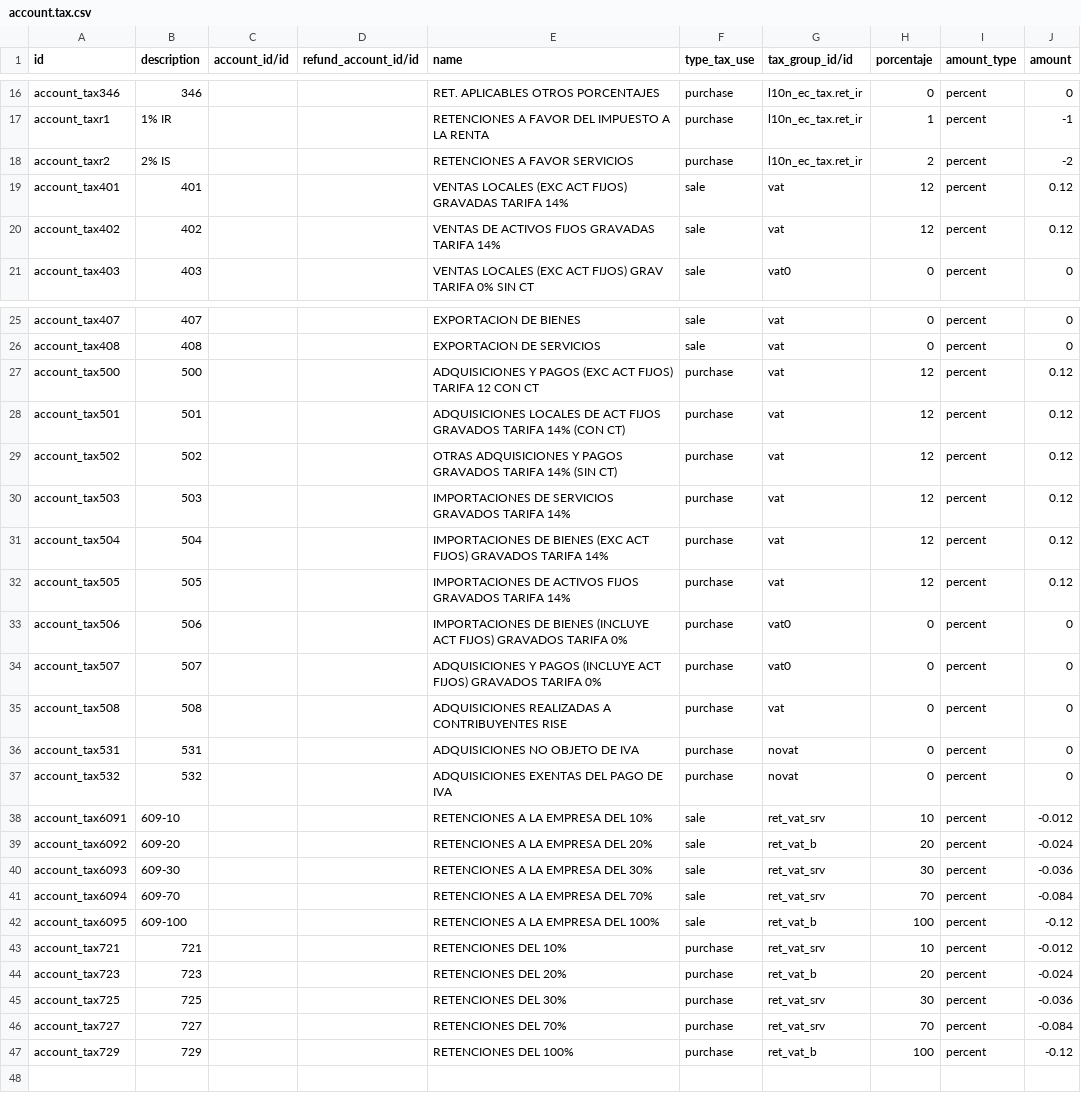
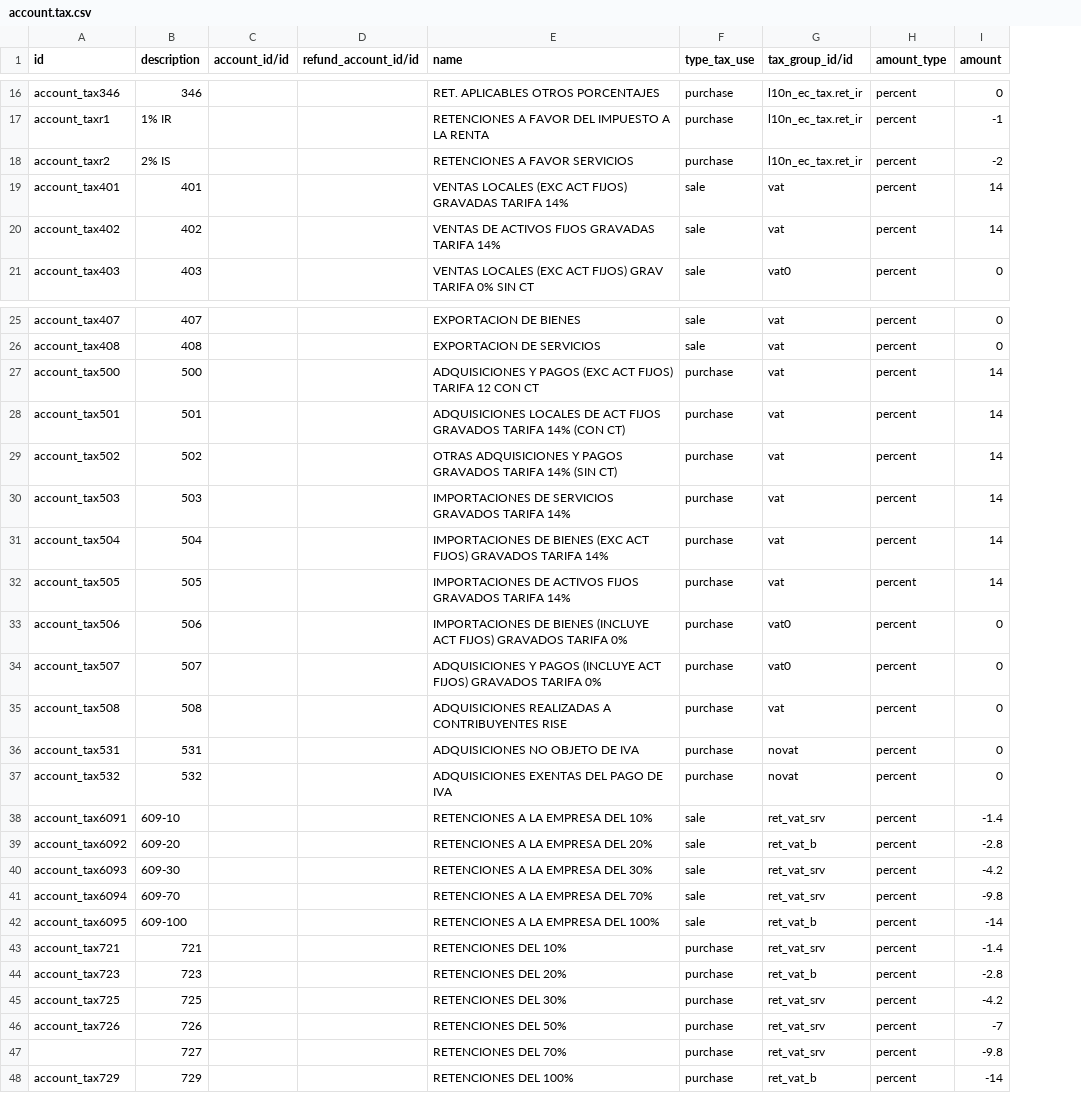
Before and after one commit to odoo-ecuador/odoo-ecuador, a CSV file: l10n_ec_tax/data/account.tax.csv, drawn as a sheet; only a part is shown, gaps mark what is left out; removed rows and columns are numbered as before the commit, all else as after; the diff names each change by its address in the sheet, - before the commit and + after, or states it on an @@ line.

```diff
--- a/l10n_ec_tax/data/account.tax.csv
+++ b/l10n_ec_tax/data/account.tax.csv
-column H (porcentaje), rows 16-21: 0 | 1 | 2 | 12 | 12 | 0; rows 25-47: 0 | 0 | 12 | 12 | 12 | 12 | 12 | 12 | 0 | 0 | 0 | 0 | 0 | 10 | 20 | 30 | 70 | 100 | 10 | 20 | 30 | 70 | 100
-I19:I20 (amount): 0.12
+I19:I20 (amount): 14
-I27:I32 (amount): 0.12
+I27:I32 (amount): 14
-I38 (amount): -0.012
+I38 (amount): -1.4
-I39 (amount): -0.024
+I39 (amount): -2.8
-I40 (amount): -0.036
+I40 (amount): -4.2
-I41 (amount): -0.084
+I41 (amount): -9.8
-I42 (amount): -0.12
+I42 (amount): -14
-I43 (amount): -0.012
+I43 (amount): -1.4
-I44 (amount): -0.024
+I44 (amount): -2.8
-I45 (amount): -0.036
+I45 (amount): -4.2
+row 46: account_tax726 | 726 |  |  | RETENCIONES DEL 50% | purchase | ret_vat_srv | percent | -7
-A47 (id): account_tax727
+A47 (id): (empty)
-I47 (amount): -0.084
+I47 (amount): -9.8
-I48 (amount): -0.12
+I48 (amount): -14
```
Also changed, not shown: 2 other files.
